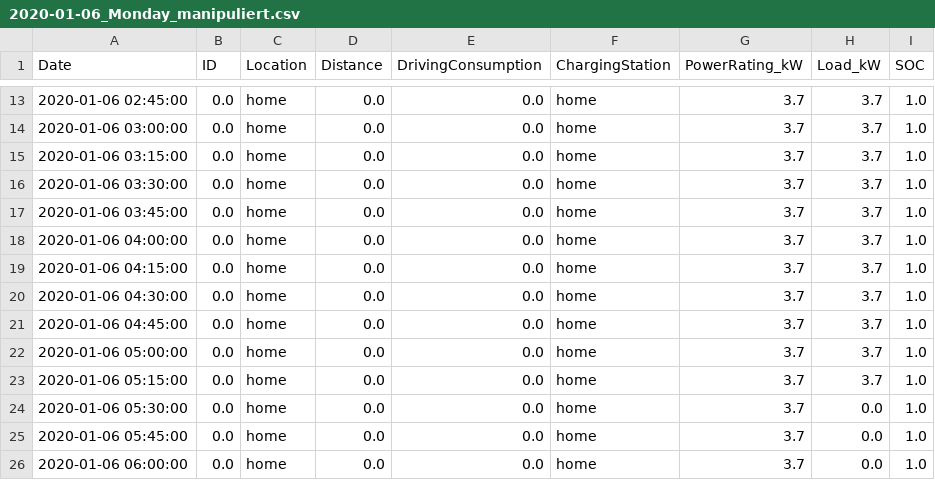
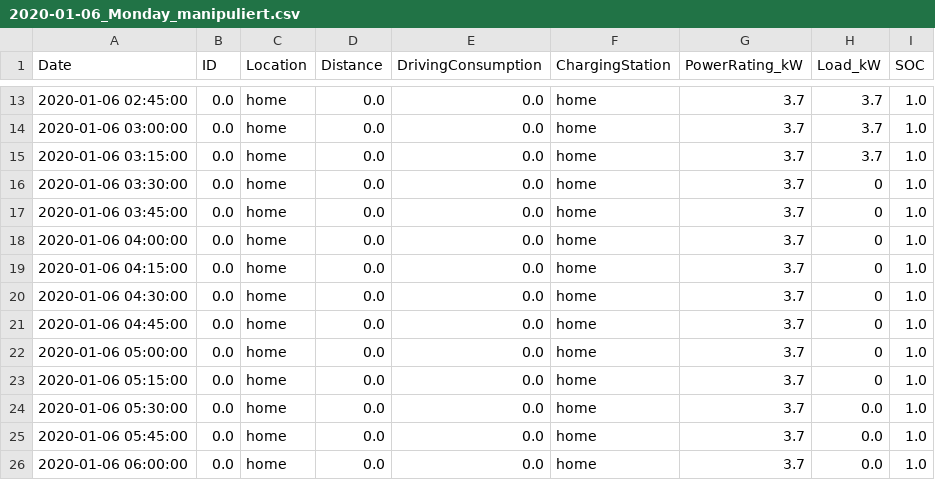
Before and after one commit to Michelmeister/TestGrundstruktur, a CSV file: 01_SIMULATION/EV_csv/2020-01-06_Monday_manipuliert.csv, drawn as a sheet; only a part is shown, gaps mark what is left out.

Commit message:
load profile variation & charging points added

```diff
--- a/01_SIMULATION/EV_csv/2020-01-06_Monday_manipuliert.csv
+++ b/01_SIMULATION/EV_csv/2020-01-06_Monday_manipuliert.csv
@@ -15,10 +15,10 @@ Date,ID,Location,Distance,DrivingConsumption,ChargingStation,PowerRating_kW,Load
 2020-01-06 03:15:00,0.0,home,0.0,0.0,home,3.7,3.7,1.0
-2020-01-06 03:30:00,0.0,home,0.0,0.0,home,3.7,3.7,1.0
-2020-01-06 03:45:00,0.0,home,0.0,0.0,home,3.7,3.7,1.0
-2020-01-06 04:00:00,0.0,home,0.0,0.0,home,3.7,3.7,1.0
-2020-01-06 04:15:00,0.0,home,0.0,0.0,home,3.7,3.7,1.0
-2020-01-06 04:30:00,0.0,home,0.0,0.0,home,3.7,3.7,1.0
-2020-01-06 04:45:00,0.0,home,0.0,0.0,home,3.7,3.7,1.0
-2020-01-06 05:00:00,0.0,home,0.0,0.0,home,3.7,3.7,1.0
-2020-01-06 05:15:00,0.0,home,0.0,0.0,home,3.7,3.7,1.0
+2020-01-06 03:30:00,0.0,home,0.0,0.0,home,3.7,0,1.0
+2020-01-06 03:45:00,0.0,home,0.0,0.0,home,3.7,0,1.0
+2020-01-06 04:00:00,0.0,home,0.0,0.0,home,3.7,0,1.0
+2020-01-06 04:15:00,0.0,home,0.0,0.0,home,3.7,0,1.0
+2020-01-06 04:30:00,0.0,home,0.0,0.0,home,3.7,0,1.0
+2020-01-06 04:45:00,0.0,home,0.0,0.0,home,3.7,0,1.0
+2020-01-06 05:00:00,0.0,home,0.0,0.0,home,3.7,0,1.0
+2020-01-06 05:15:00,0.0,home,0.0,0.0,home,3.7,0,1.0
 2020-01-06 05:30:00,0.0,home,0.0,0.0,home,3.7,0.0,1.0
```
Also changed, not shown: 10 other files.
